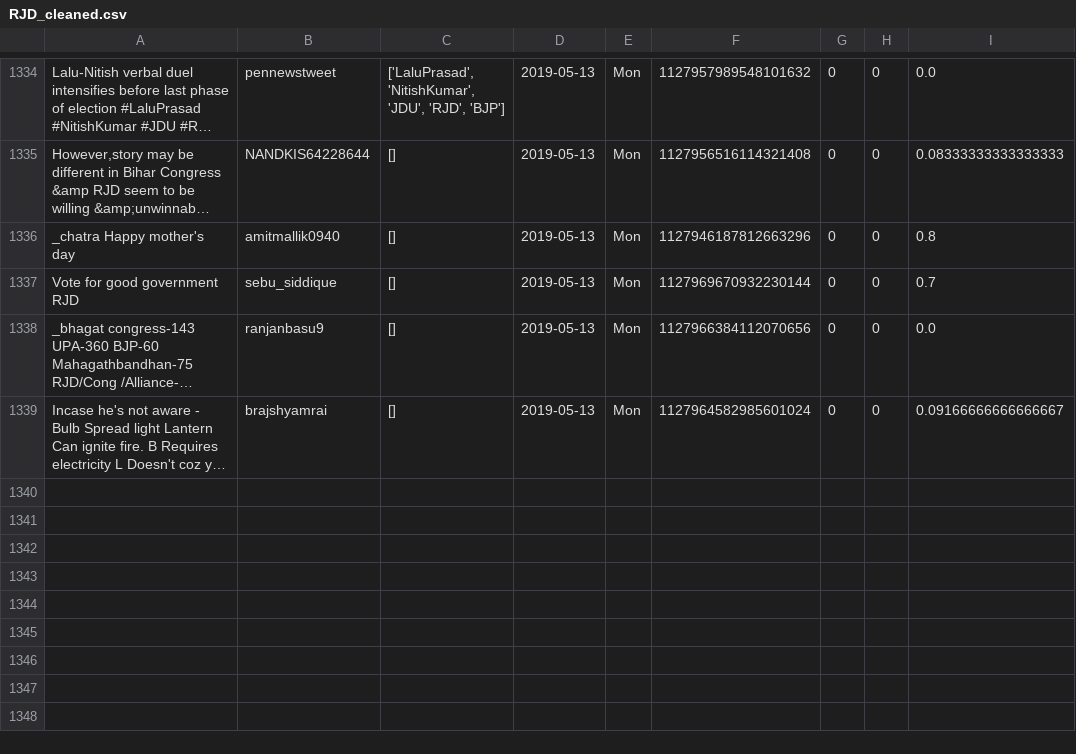
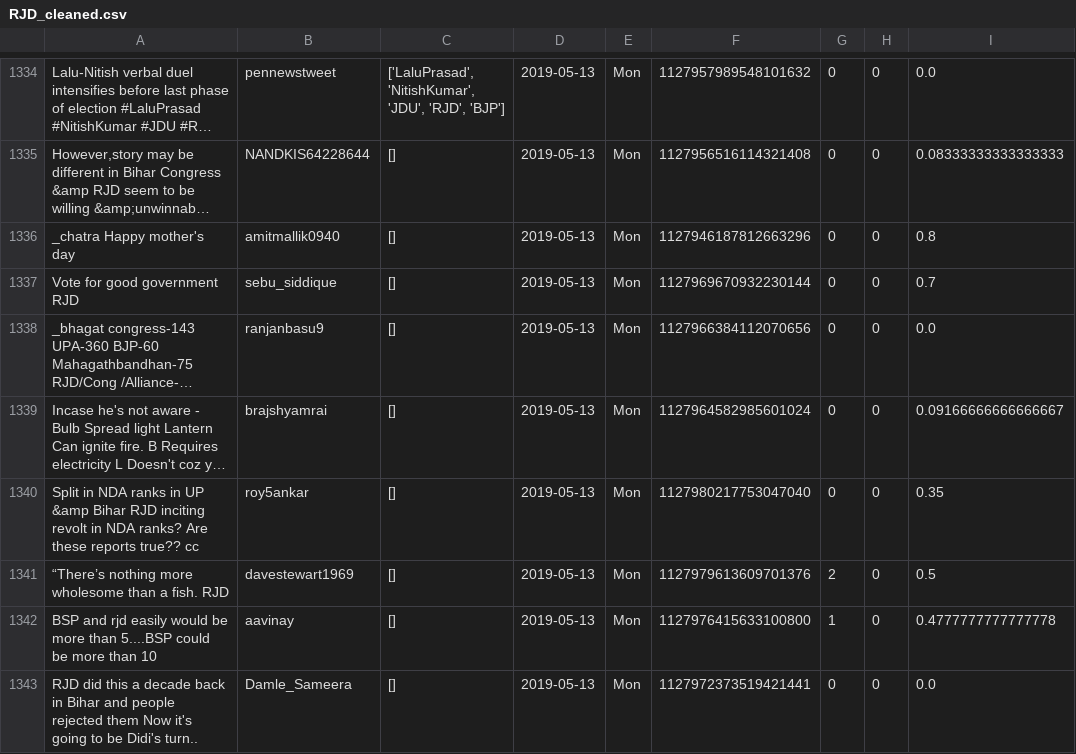
Before and after one commit to itsDevhere/DataRepo, a CSV file: RJD_cleaned.csv, drawn as a sheet; only a part is shown, gaps mark what is left out; long unchanged cells end in …; the diff names each change by its address in the sheet, - before the commit and + after, or states it on an @@ line.

```diff
--- a/RJD_cleaned.csv
+++ b/RJD_cleaned.csv
+row 1340: Split in NDA ranks in UP &amp Bihar RJD inciting revolt in NDA ranks? Are these reports true?? cc | roy5ankar | [] | 2019-05-13 | Mon | 1127980217753047040 | 0 | 0 | 0.35
+row 1341: “There’s nothing more wholesome than a fish. RJD | davestewart1969 | [] | 2019-05-13 | Mon | 1127979613609701376 | 2 | 0 | 0.5
+row 1342: BSP and rjd easily would be more than 5....BSP could be more than 10 | aavinay | [] | 2019-05-13 | Mon | 1127976415633100800 | 1 | 0 | 0.4777777777777778
+row 1343: RJD did this a decade back in Bihar and people rejected them Now it's going to be Didi's turn.. | Damle_Sameera | [] | 2019-05-13 | Mon | 1127972373519421441 | 0 | 0 | 0.0
```
Also changed, not shown: CPIM_cleaned.csv, Samajwadi_cleaned.csv, 3 other files.
